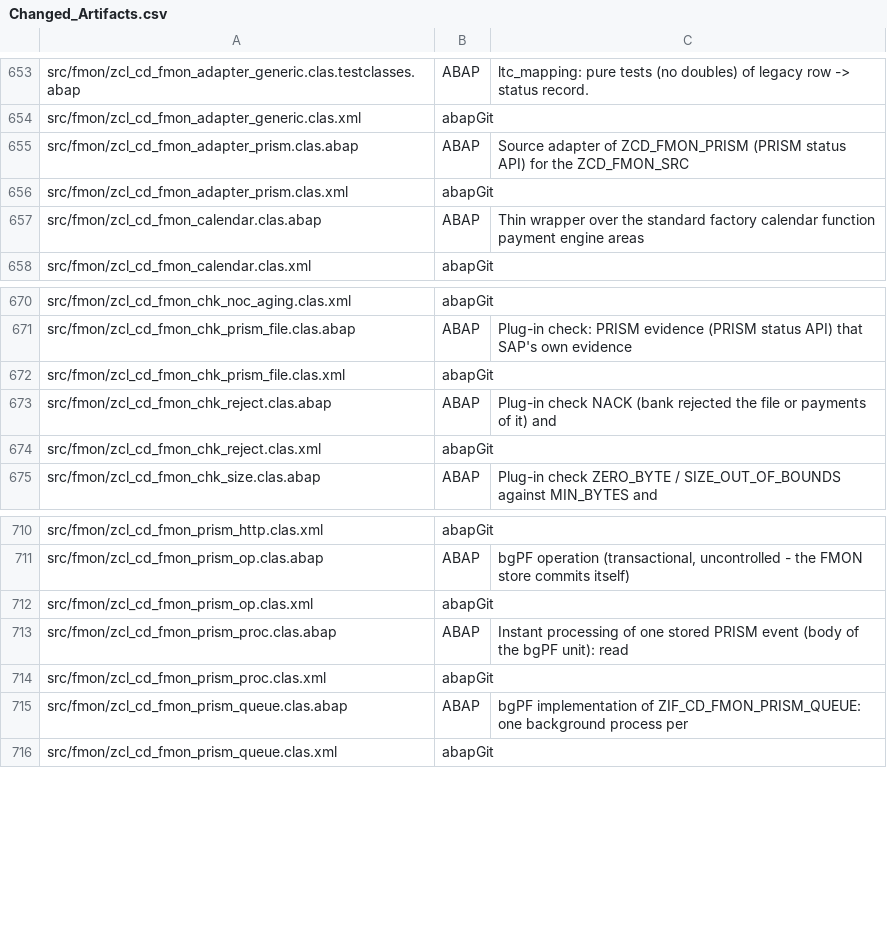
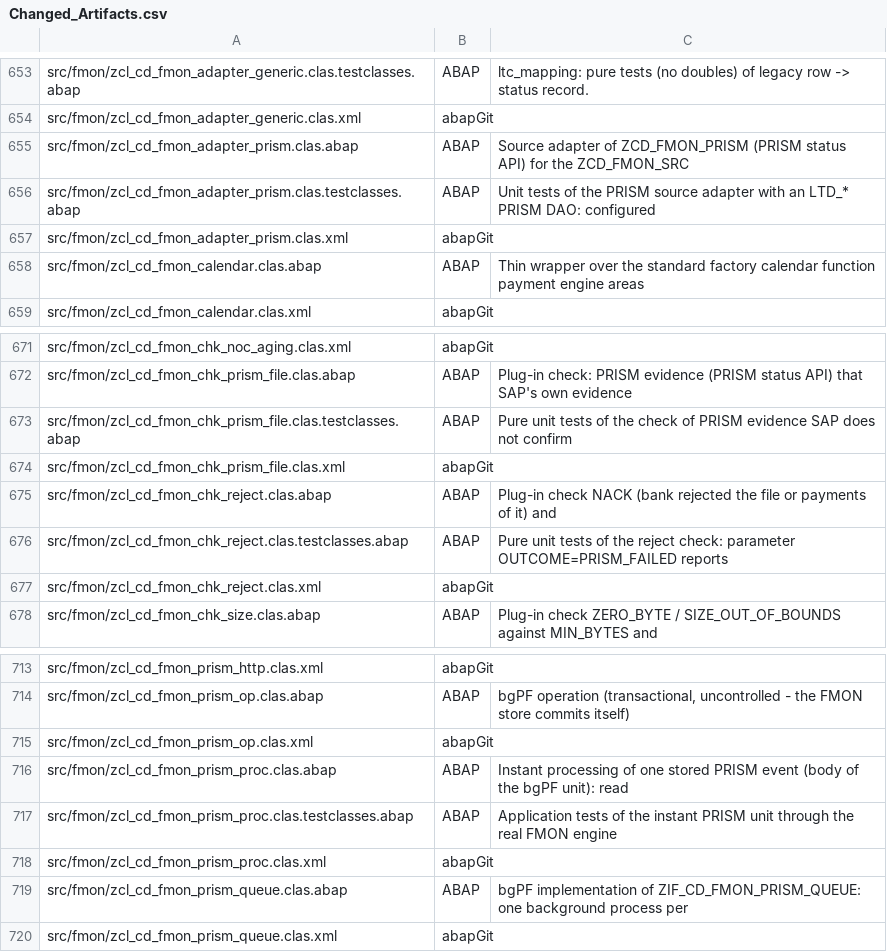
Before and after one commit to jaideep247/bai, a CSV file: ops-suite/docs/Changed_Artifacts.csv, drawn as a sheet; only a part is shown, gaps mark what is left out; the diff names each change by its address in the sheet, - before the commit and + after, or states it on an @@ line.

```diff
--- a/ops-suite/docs/Changed_Artifacts.csv
+++ b/ops-suite/docs/Changed_Artifacts.csv
+row 656: src/fmon/zcl_cd_fmon_adapter_prism.clas.testclasses.abap | ABAP | Unit tests of the PRISM source adapter with an LTD_* PRISM DAO: configured
+row 673: src/fmon/zcl_cd_fmon_chk_prism_file.clas.testclasses.abap | ABAP | Pure unit tests of the check of PRISM evidence SAP does not confirm
+row 676: src/fmon/zcl_cd_fmon_chk_reject.clas.testclasses.abap | ABAP | Pure unit tests of the reject check: parameter OUTCOME=PRISM_FAILED reports
+row 717: src/fmon/zcl_cd_fmon_prism_proc.clas.testclasses.abap | ABAP | Application tests of the instant PRISM unit through the real FMON engine
```
Also changed, not shown: ops-suite/docs/Coverage_Run_Register.csv, 13 other files.
